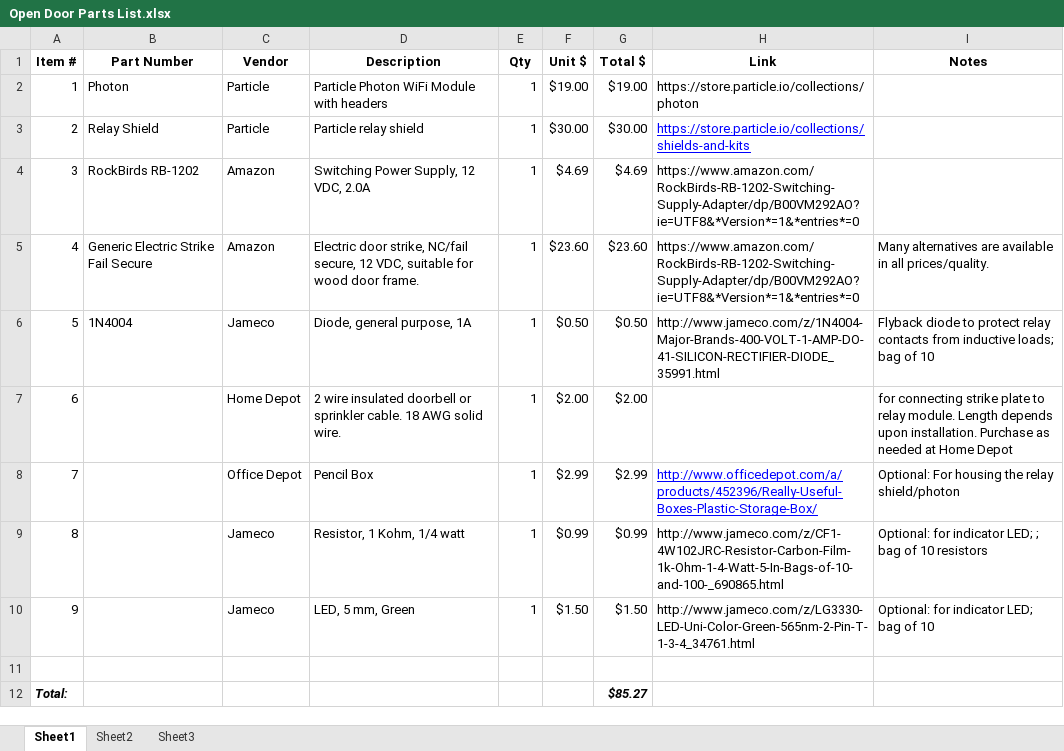
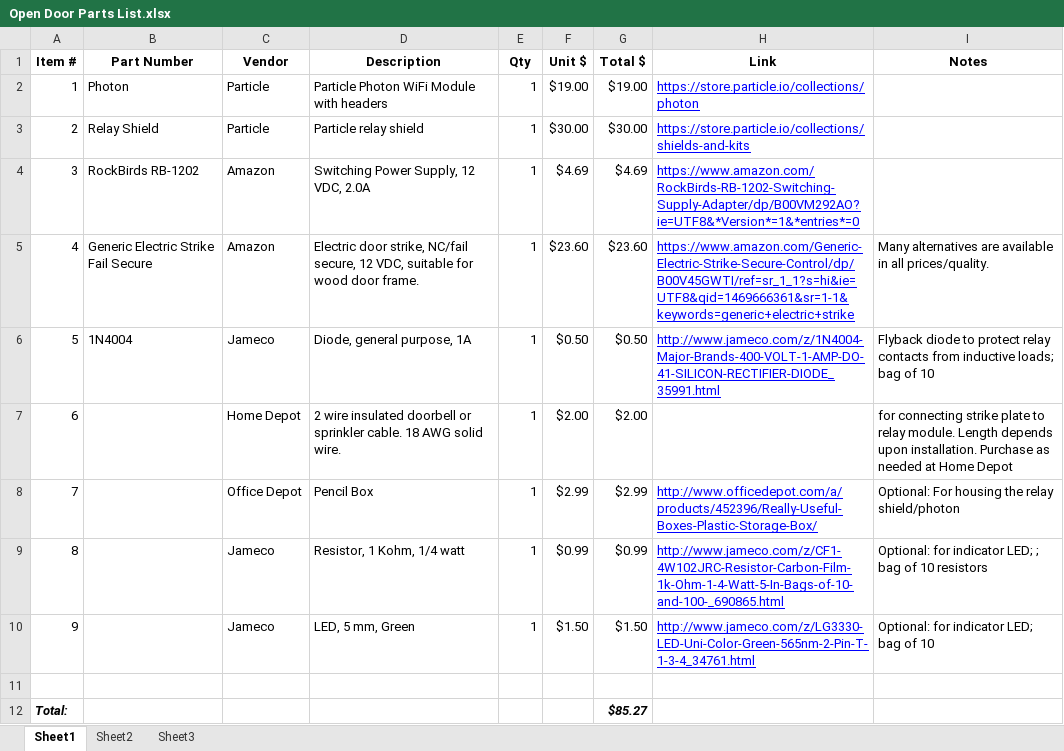
Before and after one commit to BobGlicksman/Particle-Door-Open, an Excel workbook: Open Door Parts List.xlsx, sheet Sheet1, drawn as a sheet; values as stored, in another font and other column widths than the file's, no borders; the diff names each change by its address in the sheet, - before the commit and + after, or states it on an @@ line.

Commit message:
Updated Parts List

```diff
--- a/Open Door Parts List.xlsx (sheet Sheet1)
+++ b/Open Door Parts List.xlsx (sheet Sheet1)
@@ H2 underline: off → on, text colour: black → #0000FF @@
@@ H4:H6 underline: off → on, text colour: black → #0000FF @@
-H5 (Link): https://www.amazon.com/RockBirds-RB-1202-Switching-Supply-Adapter/dp/B00VM292AO?ie=UTF8&*Version*=1&*entries*=0
+H5 (Link): https://www.amazon.com/Generic-Electric-Strike-Secure-Control/dp/B00V45GWTI/ref=sr_1_1?s=hi&ie=UTF8&qid=1469666361&sr=1-1&keywords=generic+electric+strike
@@ H9:H10 underline: off → on, text colour: black → #0000FF @@
```
